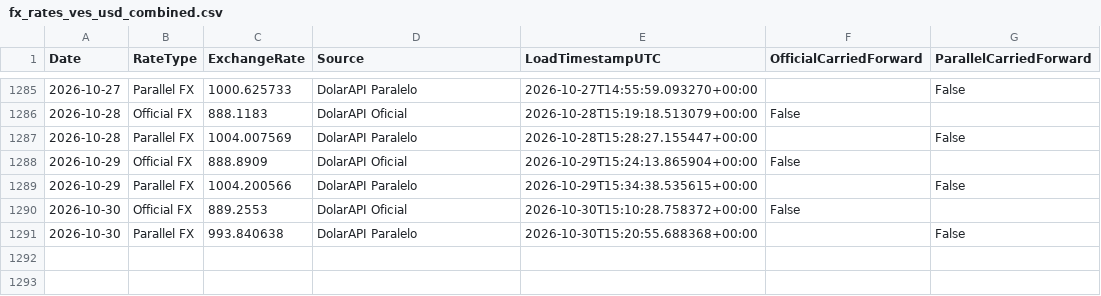
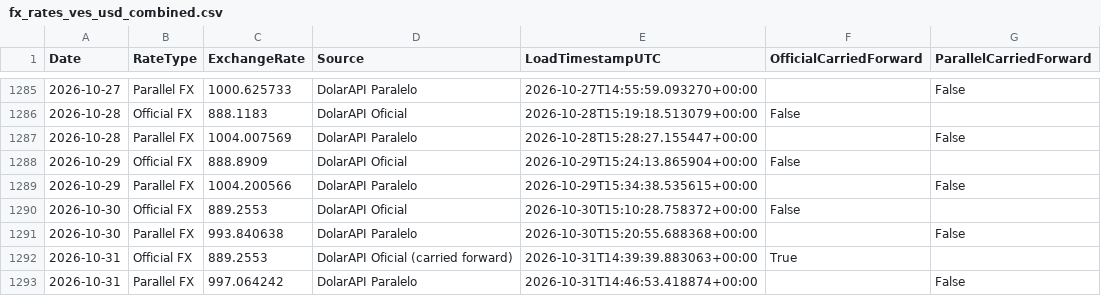
Before and after one commit to phenriquez-pepve/fx_rate_tracker, a CSV file: data/fx_rates_ves_usd_combined.csv, drawn as a sheet; only a part is shown, gaps mark what is left out; the diff names each change by its address in the sheet, - before the commit and + after, or states it on an @@ line.

```diff
--- a/data/fx_rates_ves_usd_combined.csv
+++ b/data/fx_rates_ves_usd_combined.csv
+row 1292: 2026-10-31 | Official FX | 889.2553 | DolarAPI Oficial (carried forward) | 2026-10-31T14:39:39.883063+00:00 | True
+row 1293: 2026-10-31 | Parallel FX | 997.064242 | DolarAPI Paralelo | 2026-10-31T14:46:53.418874+00:00 |  | False
```
Also changed, not shown: data/fx_rates_ves_usd_app_dataset.csv.
